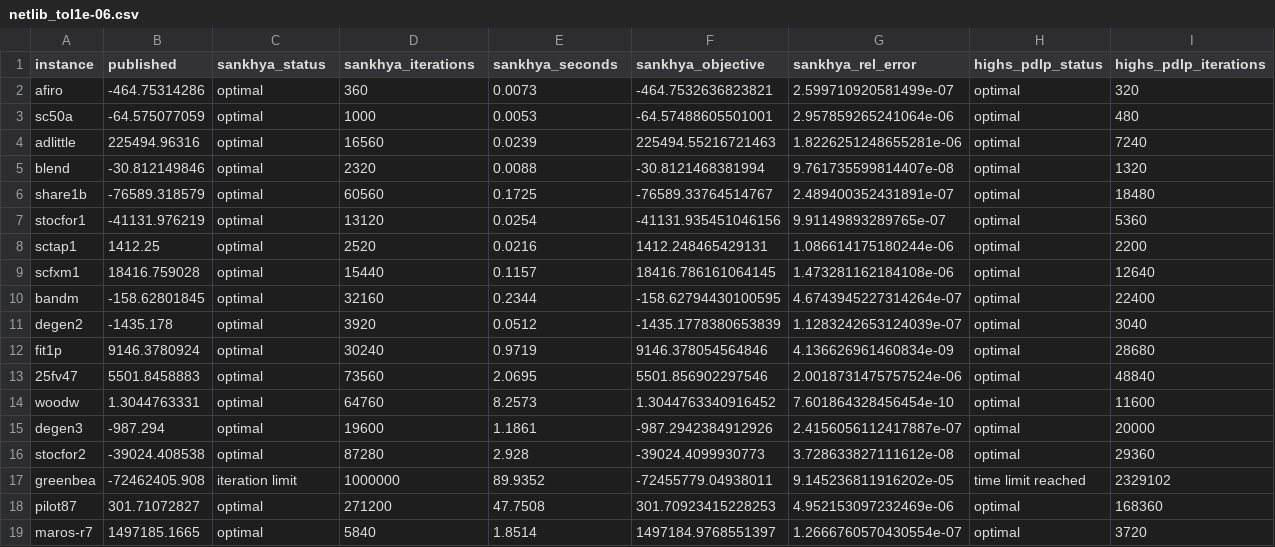
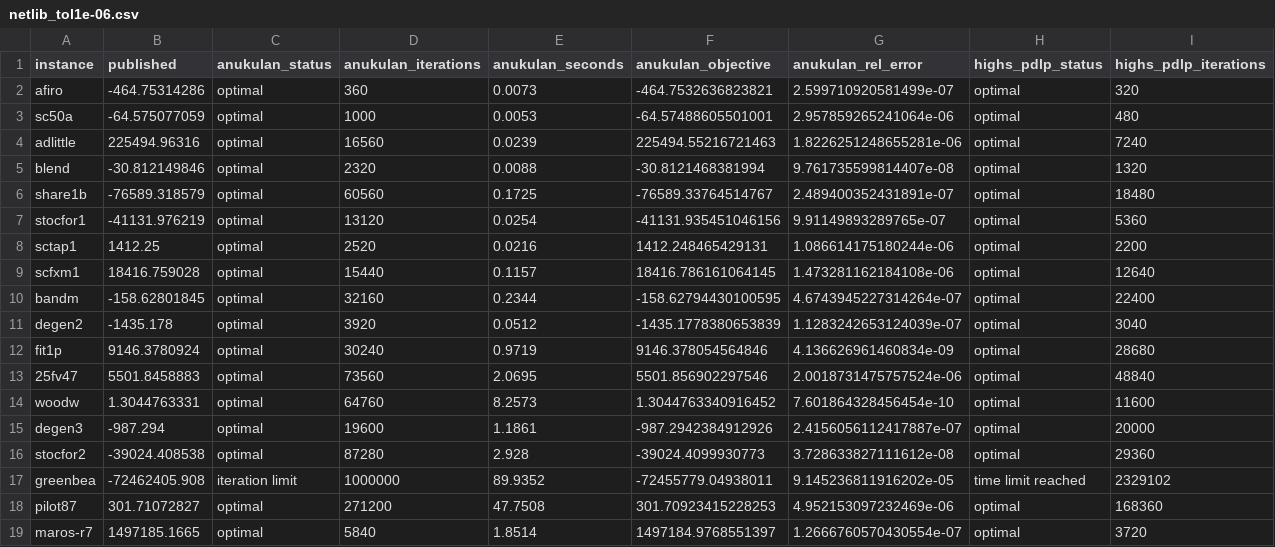
Before and after one commit to team-vertexx/anukulan, a CSV file: bench/results/netlib_tol1e-06.csv, drawn as a sheet; only a part is shown; the diff names each change by its address in the sheet, - before the commit and + after, or states it on an @@ line.

Commit message:
Anukulan rename: results, and the plant memory measurement

```diff
--- a/bench/results/netlib_tol1e-06.csv
+++ b/bench/results/netlib_tol1e-06.csv
-C1: sankhya_status
+C1: anukulan_status
-D1: sankhya_iterations
+D1: anukulan_iterations
-E1: sankhya_seconds
+E1: anukulan_seconds
-F1: sankhya_objective
+F1: anukulan_objective
-G1: sankhya_rel_error
+G1: anukulan_rel_error
```
Also changed, not shown: 5 other files.
